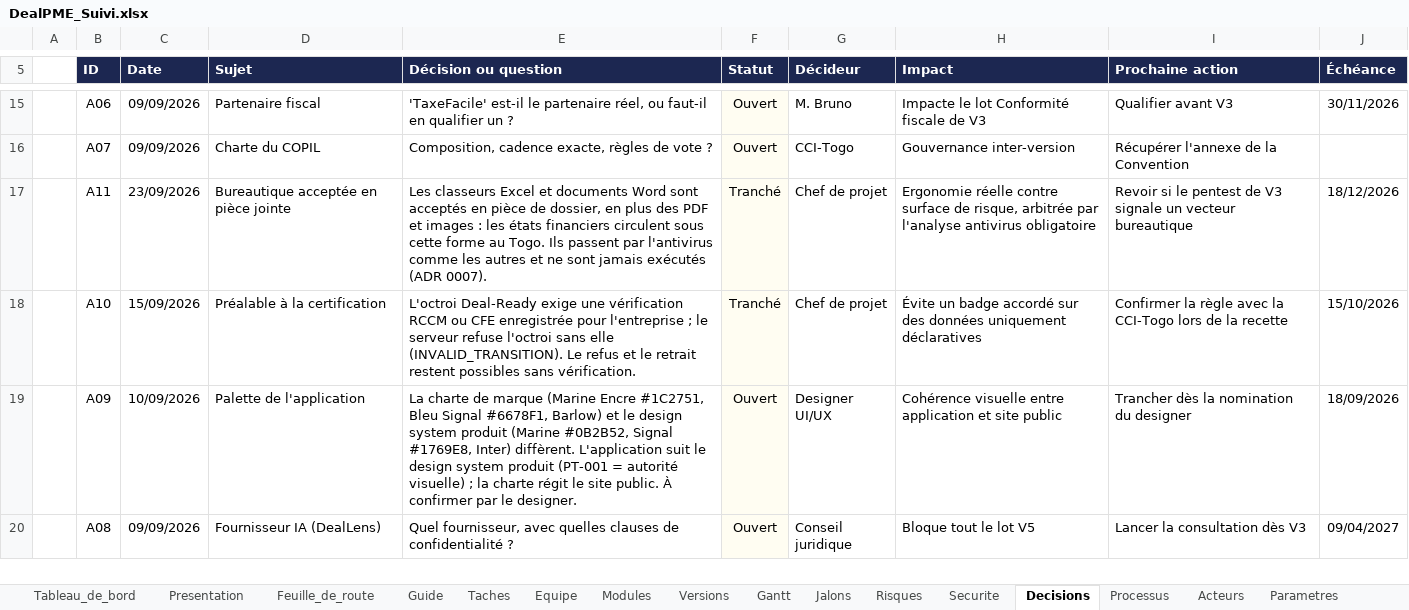
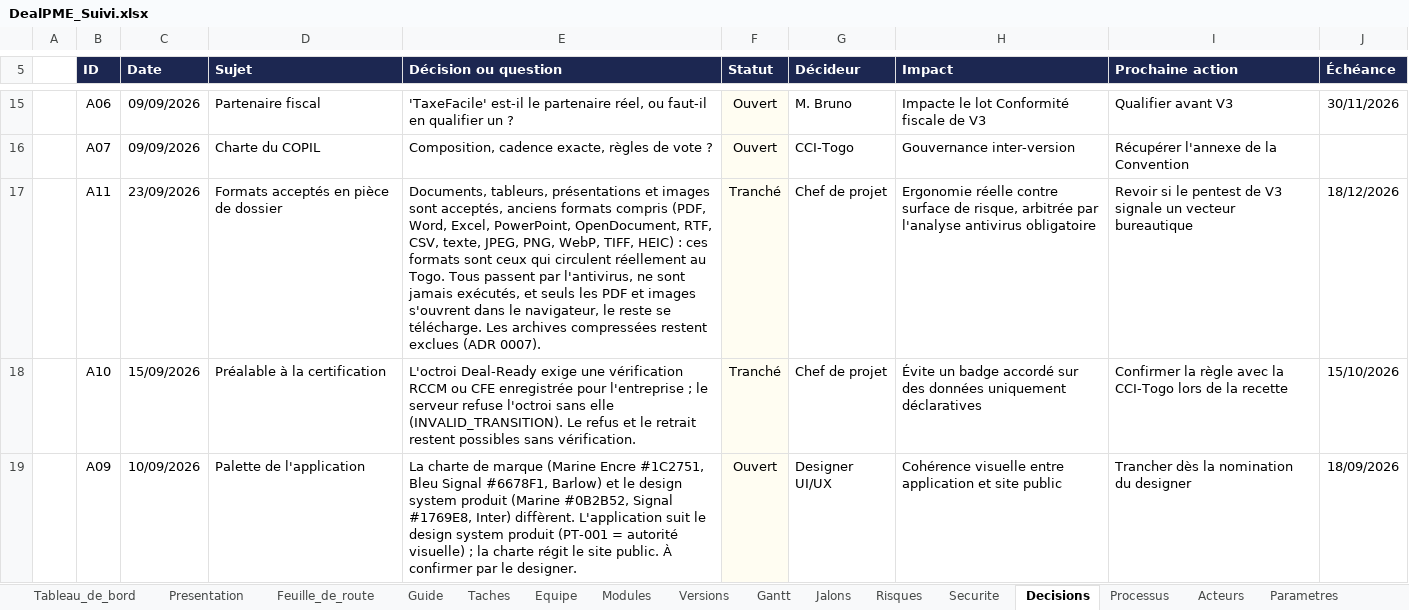
Before and after one commit to fless-lab/dealpme, an Excel workbook: DealPME_Suivi.xlsx, sheet Decisions, drawn as a sheet; only a part is shown, gaps mark what is left out; the shorter side is filled out with more unchanged rows; values as stored, in another font and other column widths than the file's, no borders; conditional formats not drawn; the diff names each change by its address in the sheet, - before the commit and + after, or states it on an @@ line.

```diff
--- a/DealPME_Suivi.xlsx (sheet Decisions)
+++ b/DealPME_Suivi.xlsx (sheet Decisions)
-D17 (Sujet): Bureautique acceptée en pièce jointe
+D17 (Sujet): Formats acceptés en pièce de dossier
-E17 (Décision ou question): Les classeurs Excel et documents Word sont acceptés en pièce de dossier, en plus des PDF et images : les états financiers circulent sous cette forme au Togo. Ils passent par l'antivirus comme les autres et ne sont jamais exécutés (ADR 0007).
+E17 (Décision ou question): Documents, tableurs, présentations et images sont acceptés, anciens formats compris (PDF, Word, Excel, PowerPoint, OpenDocument, RTF, CSV, texte, JPEG, PNG, WebP, TIFF, HEIC) : ces formats sont ceux qui circulent réellement au Togo. Tous passent par l'antivirus, ne sont jamais exécutés, et seuls les PDF et images s'ouvrent dans le navigateur, le reste se télécharge. Les archives compressées restent exclues (ADR 0007).
```
Also changed, not shown: sheet Taches, 5 other files.
